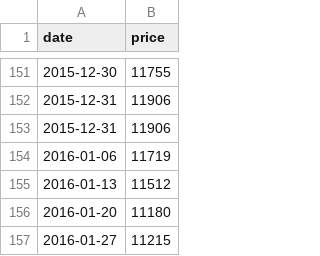
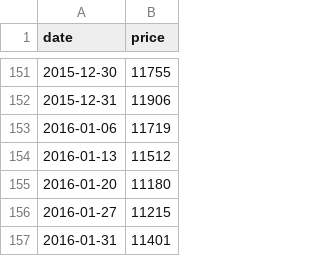
Before and after one commit to vhoanghac/blog, a CSV file: data/VCBFBCF_1420.csv, drawn as a sheet; only a part is shown, gaps mark what is left out; the shorter side is filled out with more unchanged rows.

Commit message:
Quỹ cổ phiếu VCBFBCF _ xóa date bị trùng

```diff
--- a/data/VCBFBCF_1420.csv
+++ b/data/VCBFBCF_1420.csv
@@ -152,3 +152,2 @@
 "2015-12-31","11906"
-"2015-12-31","11906"
 "2016-01-06","11719"
```
